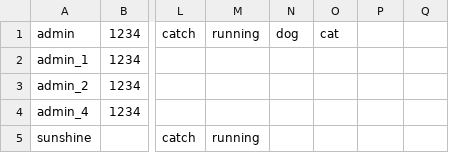
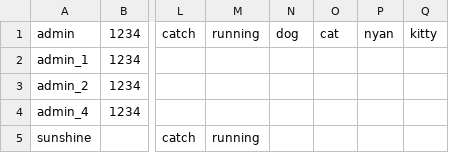
Before and after one commit to phatalways-sleeping/CS163_Enlighten, a CSV file: CS163_Enlighten/Data/USERS_INFORMATIONS/admins.csv, drawn as a sheet; only a part is shown, gaps mark what is left out; the diff names each change by its address in the sheet, - before the commit and + after, or states it on an @@ line.

Commit message:
Update admins.csv

```diff
--- a/CS163_Enlighten/Data/USERS_INFORMATIONS/admins.csv
+++ b/CS163_Enlighten/Data/USERS_INFORMATIONS/admins.csv
-P1: (empty)
+P1: nyan
-Q1: (empty)
+Q1: kitty
```
